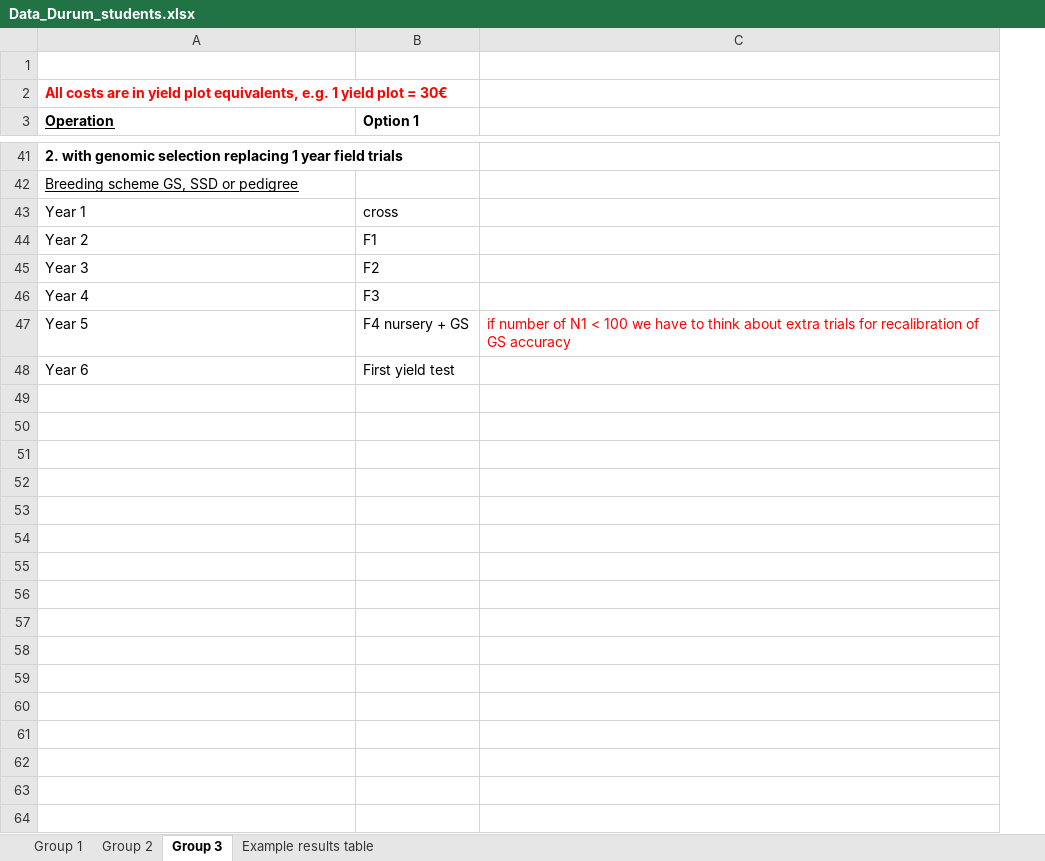
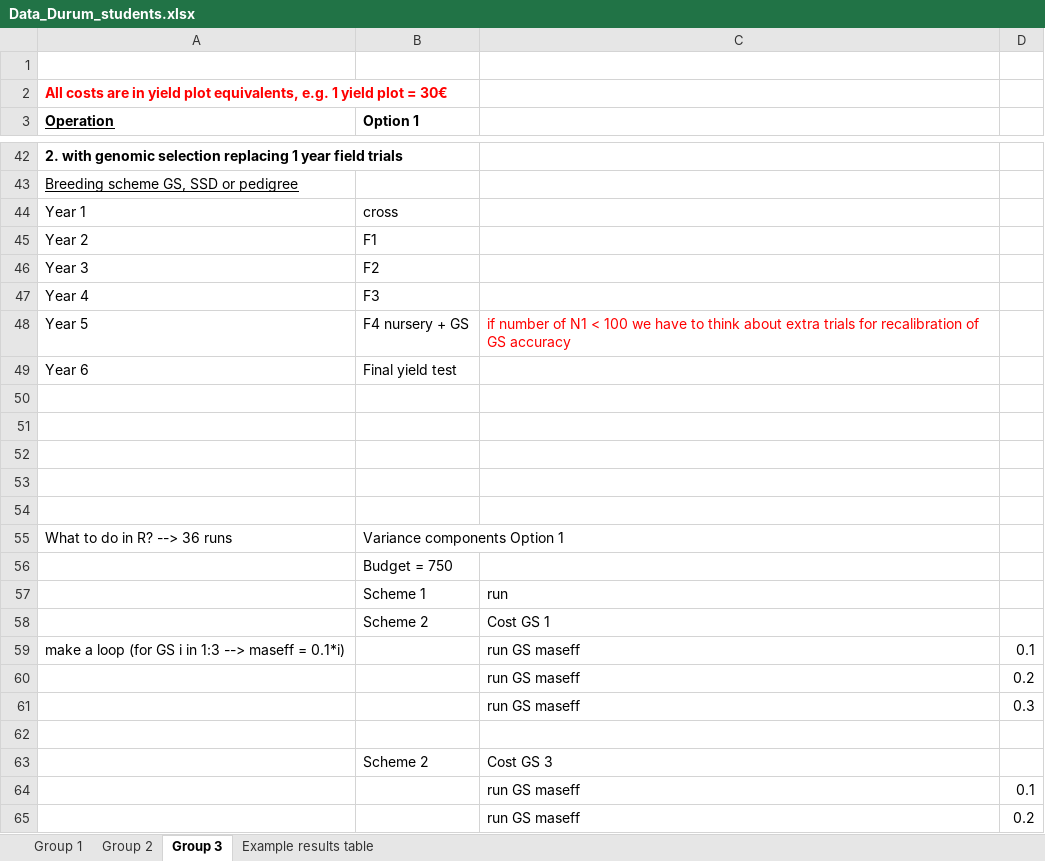
Before and after one commit to timflutre/atelier-prediction-genomique, an Excel workbook: tuto_selgain/Data_Durum_students.xlsx, sheet Group 3, drawn as a sheet; only a part is shown, gaps mark what is left out; values as stored, in another font and other column widths than the file's, no borders; addresses are those after the commit; the diff covers the shown part only; the diff names each change by its address in the sheet, - before the commit and + after, or states it on an @@ line.

```diff
--- a/tuto_selgain/Data_Durum_students.xlsx (sheet Group 3)
+++ b/tuto_selgain/Data_Durum_students.xlsx (sheet Group 3)
+column D, empty
-B49 (Option 1): First yield test
+B49 (Option 1): Final yield test
+row 50: (empty)
+row 51: (empty)
+row 52: (empty)
+row 53: (empty)
+row 54: (empty)
+row 55: What to do in R? --> 36 runs | Variance components Option 1
+row 56:  | Budget = 750
+row 57:  | Scheme 1 | run
+row 58:  | Scheme 2 | Cost GS 1
+row 59: make a loop (for GS i in 1:3 --> maseff = 0.1*i) |  | run GS maseff | 0.1
+row 60:  |  | run GS maseff | 0.2
+row 61:  |  | run GS maseff | 0.3
+row 62: (empty)
+row 63:  | Scheme 2 | Cost GS 3
+row 64:  |  | run GS maseff | 0.1
+row 65:  |  | run GS maseff | 0.2
```
Also changed, not shown: 45 added rows and 9 edited cells elsewhere in this sheet, sheet Group 2, sheet Group 1, sheet Example results table, 2 other files.
